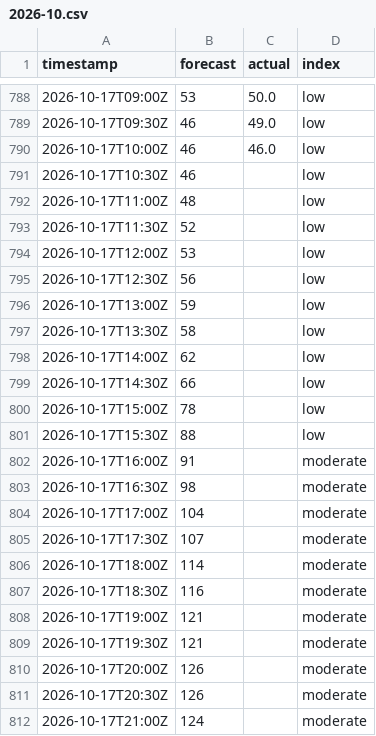
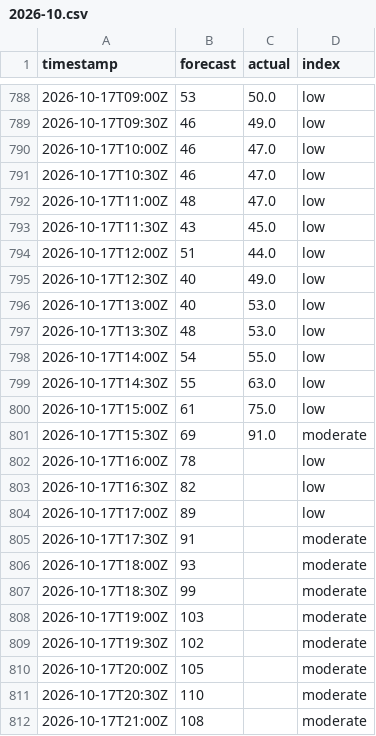
Before and after one commit to sweetluvz/Collectdata, a CSV file: data/energy/gb/carbon_intensity/2026-10.csv, drawn as a sheet; only a part is shown, gaps mark what is left out; the diff covers the shown part only.

```diff
--- a/data/energy/gb/carbon_intensity/2026-10.csv
+++ b/data/energy/gb/carbon_intensity/2026-10.csv
@@ -789,24 +789,24 @@ timestamp,forecast,actual,index
 2026-10-17T09:30Z,46,49.0,low
-2026-10-17T10:00Z,46,46.0,low
-2026-10-17T10:30Z,46,,low
-2026-10-17T11:00Z,48,,low
-2026-10-17T11:30Z,52,,low
-2026-10-17T12:00Z,53,,low
-2026-10-17T12:30Z,56,,low
-2026-10-17T13:00Z,59,,low
-2026-10-17T13:30Z,58,,low
-2026-10-17T14:00Z,62,,low
-2026-10-17T14:30Z,66,,low
-2026-10-17T15:00Z,78,,low
-2026-10-17T15:30Z,88,,low
-2026-10-17T16:00Z,91,,moderate
-2026-10-17T16:30Z,98,,moderate
-2026-10-17T17:00Z,104,,moderate
-2026-10-17T17:30Z,107,,moderate
-2026-10-17T18:00Z,114,,moderate
-2026-10-17T18:30Z,116,,moderate
-2026-10-17T19:00Z,121,,moderate
-2026-10-17T19:30Z,121,,moderate
-2026-10-17T20:00Z,126,,moderate
-2026-10-17T20:30Z,126,,moderate
-2026-10-17T21:00Z,124,,moderate
+2026-10-17T10:00Z,46,47.0,low
+2026-10-17T10:30Z,46,47.0,low
+2026-10-17T11:00Z,48,47.0,low
+2026-10-17T11:30Z,43,45.0,low
+2026-10-17T12:00Z,51,44.0,low
+2026-10-17T12:30Z,40,49.0,low
+2026-10-17T13:00Z,40,53.0,low
+2026-10-17T13:30Z,48,53.0,low
+2026-10-17T14:00Z,54,55.0,low
+2026-10-17T14:30Z,55,63.0,low
+2026-10-17T15:00Z,61,75.0,low
+2026-10-17T15:30Z,69,91.0,moderate
+2026-10-17T16:00Z,78,,low
+2026-10-17T16:30Z,82,,low
+2026-10-17T17:00Z,89,,low
+2026-10-17T17:30Z,91,,moderate
+2026-10-17T18:00Z,93,,moderate
+2026-10-17T18:30Z,99,,moderate
+2026-10-17T19:00Z,103,,moderate
+2026-10-17T19:30Z,102,,moderate
+2026-10-17T20:00Z,105,,moderate
+2026-10-17T20:30Z,110,,moderate
+2026-10-17T21:00Z,108,,moderate
```
Also changed, not shown: 14 edited cells elsewhere in this file, data/energy/gb/demand/2026-10.csv, data/energy/gb/generation/2026-10.csv, 2 other files.
